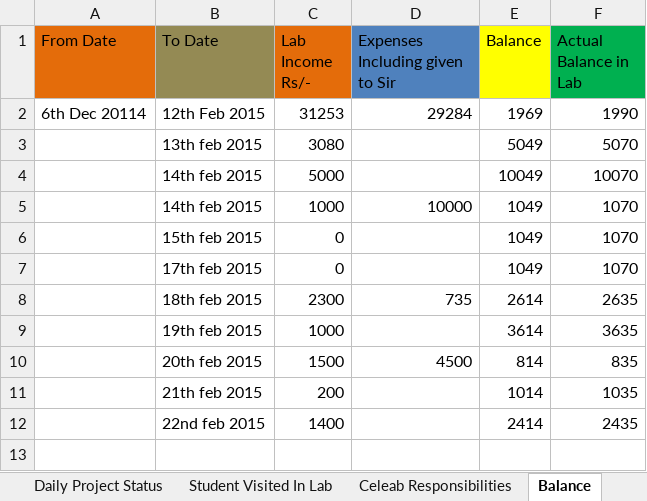
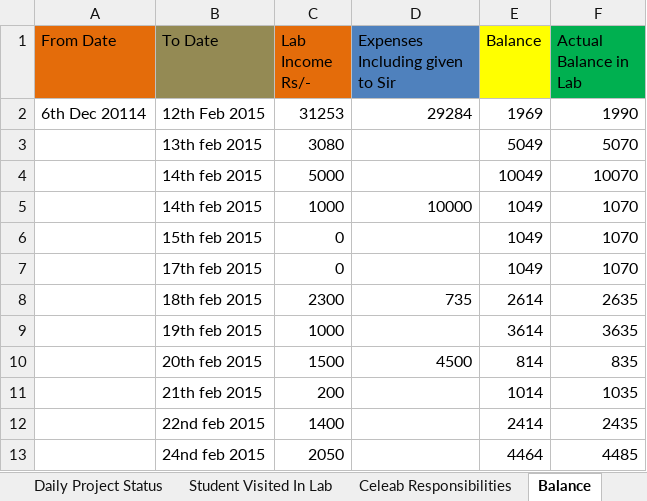
Before and after one commit to infocelab/embedded-projects, an Excel workbook: documents/daily_status.xlsx, sheet Balance, drawn as a sheet; values as stored, in another font and other column widths than the file's, no borders; the diff names each change by its address in the sheet, - before the commit and + after, or states it on an @@ line.

```diff
--- a/documents/daily_status.xlsx (sheet Balance)
+++ b/documents/daily_status.xlsx (sheet Balance)
+row 13:  | 24nd feb 2015 | 2050 |  | 4464 | 4485
```
Also changed, not shown: sheet Student Visited In Lab, sheet Daily Project Status, sheet Rate List, other sheet tabs.
